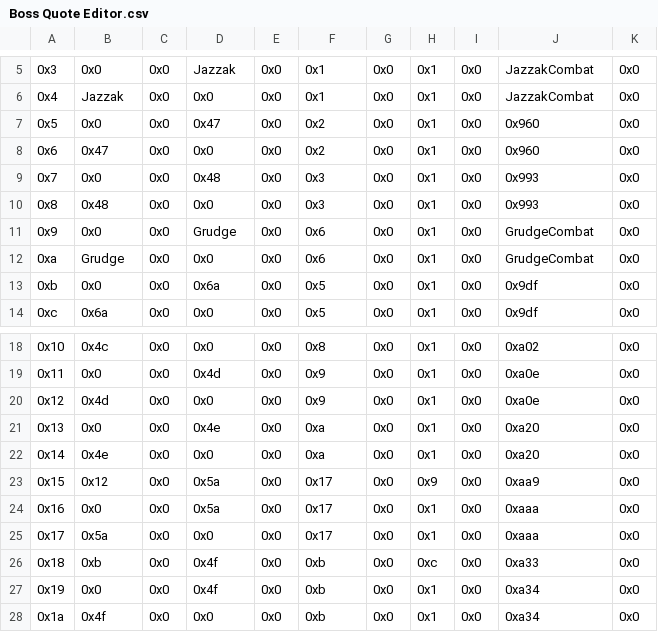
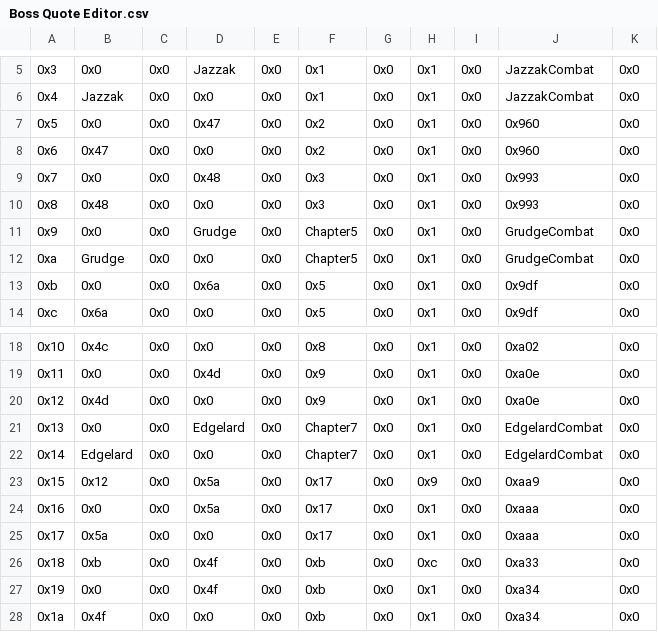
Before and after one commit to FireEmblemUniverse/VBA-Blitz-Tendency, a CSV file: Tables/FE8 Nightmare modules/Quote editors/Boss Quote Editor.csv, drawn as a sheet; only a part is shown, gaps mark what is left out.

```diff
--- a/Tables/FE8 Nightmare modules/Quote editors/Boss Quote Editor.csv
+++ b/Tables/FE8 Nightmare modules/Quote editors/Boss Quote Editor.csv
@@ -10,4 +10,4 @@
 0x8,0x48,0x0,0x0,0x0,0x3,0x0,0x1,0x0,0x993,0x0
-0x9,0x0,0x0,Grudge,0x0,0x6,0x0,0x1,0x0,GrudgeCombat,0x0
-0xa,Grudge,0x0,0x0,0x0,0x6,0x0,0x1,0x0,GrudgeCombat,0x0
+0x9,0x0,0x0,Grudge,0x0,Chapter5,0x0,0x1,0x0,GrudgeCombat,0x0
+0xa,Grudge,0x0,0x0,0x0,Chapter5,0x0,0x1,0x0,GrudgeCombat,0x0
 0xb,0x0,0x0,0x6a,0x0,0x5,0x0,0x1,0x0,0x9df,0x0
@@ -20,4 +20,4 @@
 0x12,0x4d,0x0,0x0,0x0,0x9,0x0,0x1,0x0,0xa0e,0x0
-0x13,0x0,0x0,0x4e,0x0,0xa,0x0,0x1,0x0,0xa20,0x0
-0x14,0x4e,0x0,0x0,0x0,0xa,0x0,0x1,0x0,0xa20,0x0
+0x13,0x0,0x0,Edgelard,0x0,Chapter7,0x0,0x1,0x0,EdgelardCombat,0x0
+0x14,Edgelard,0x0,0x0,0x0,Chapter7,0x0,0x1,0x0,EdgelardCombat,0x0
 0x15,0x12,0x0,0x5a,0x0,0x17,0x0,0x9,0x0,0xaa9,0x0
```
Also changed, not shown: Tables/FE8 Nightmare modules/Chapter data editor/Chapter Data Editor.csv, Tables/FE8 Nightmare modules/Class & Character editors/FE8 Character Editor.csv, 11 other files.
